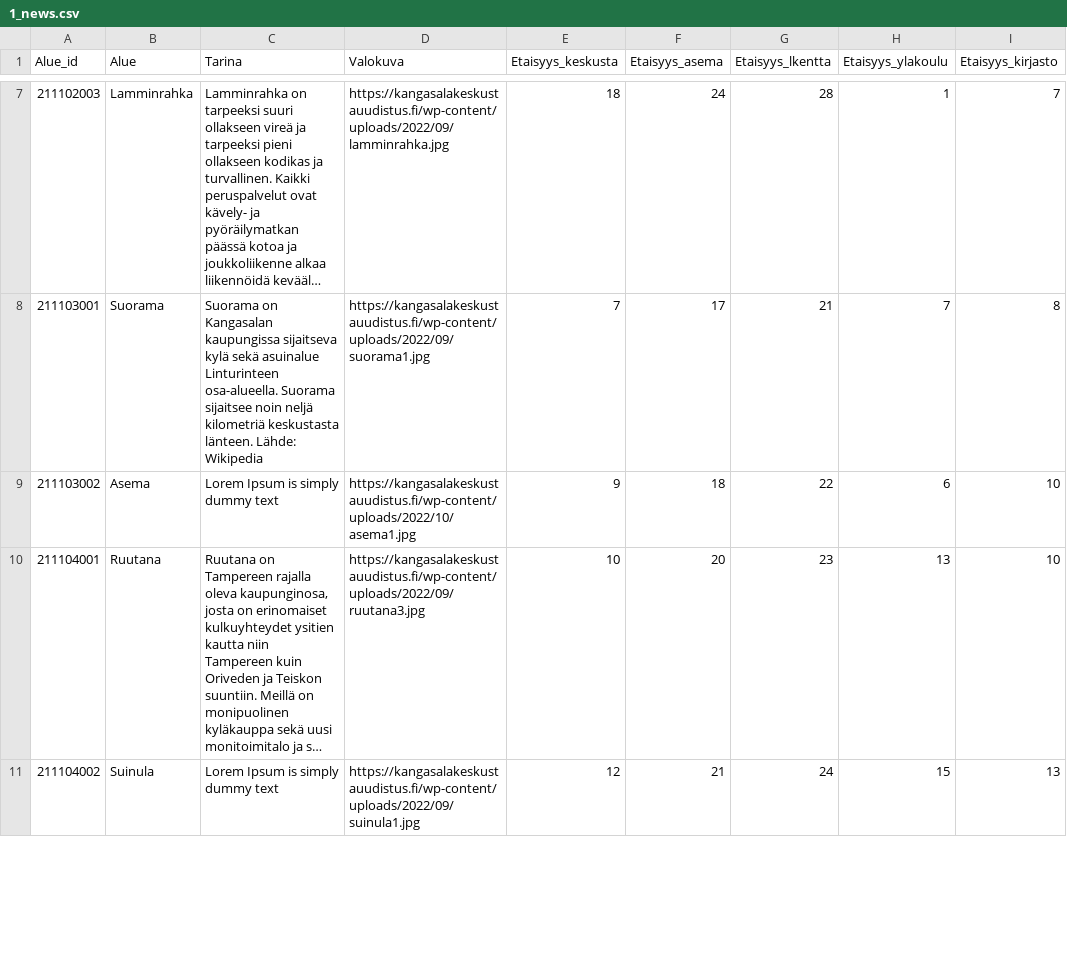
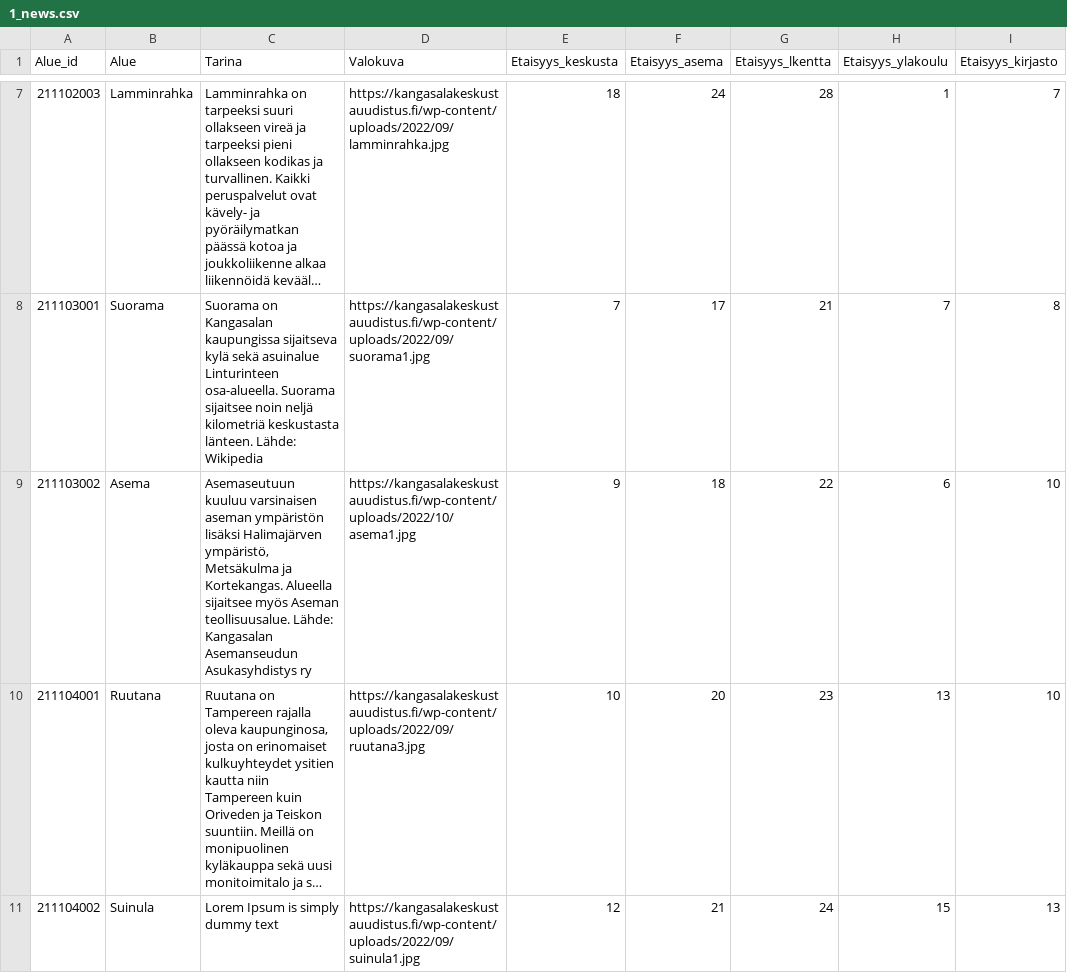
Before and after one commit to Kangasalakehitys/kaupunginosat, a CSV file: data/1_news.csv, drawn as a sheet; only a part is shown, gaps mark what is left out; long unchanged cells end in …; the diff names each change by its address in the sheet, - before the commit and + after, or states it on an @@ line.

Commit message:
Update 1_news.csv

```diff
--- a/data/1_news.csv
+++ b/data/1_news.csv
-C9 (Tarina): Lorem Ipsum is simply dummy text
+C9 (Tarina): Asemaseutuun kuuluu varsinaisen aseman ympäristön lisäksi Halimajärven ympäristö, Metsäkulma ja Kortekangas. Alueella sijaitsee myös Aseman teollisuusalue. Lähde: Kangasalan Asemanseudun Asukasyhdistys ry
```
